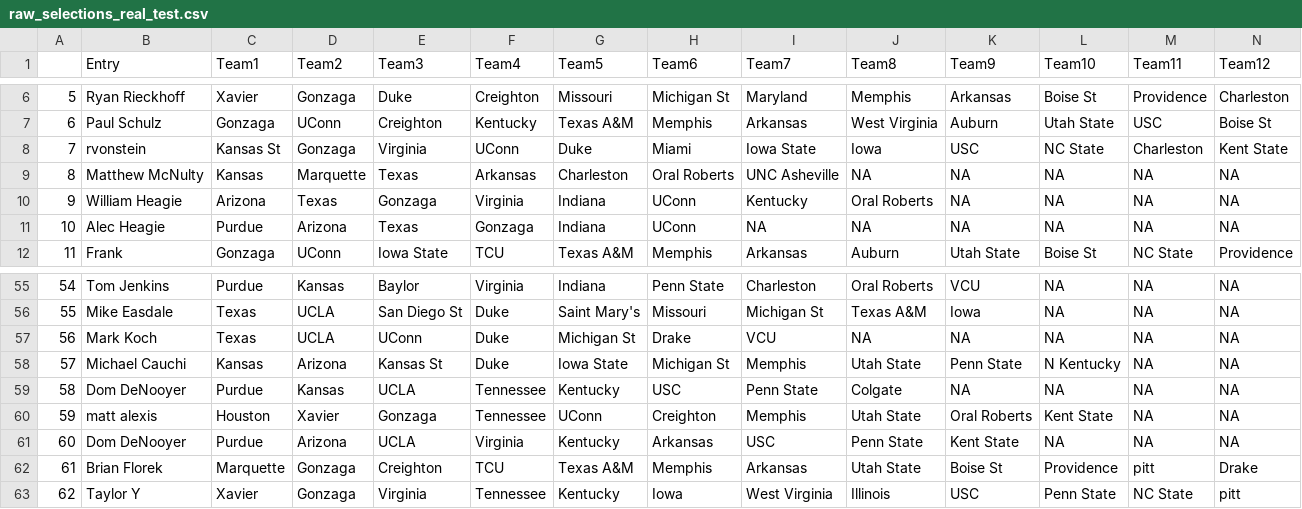
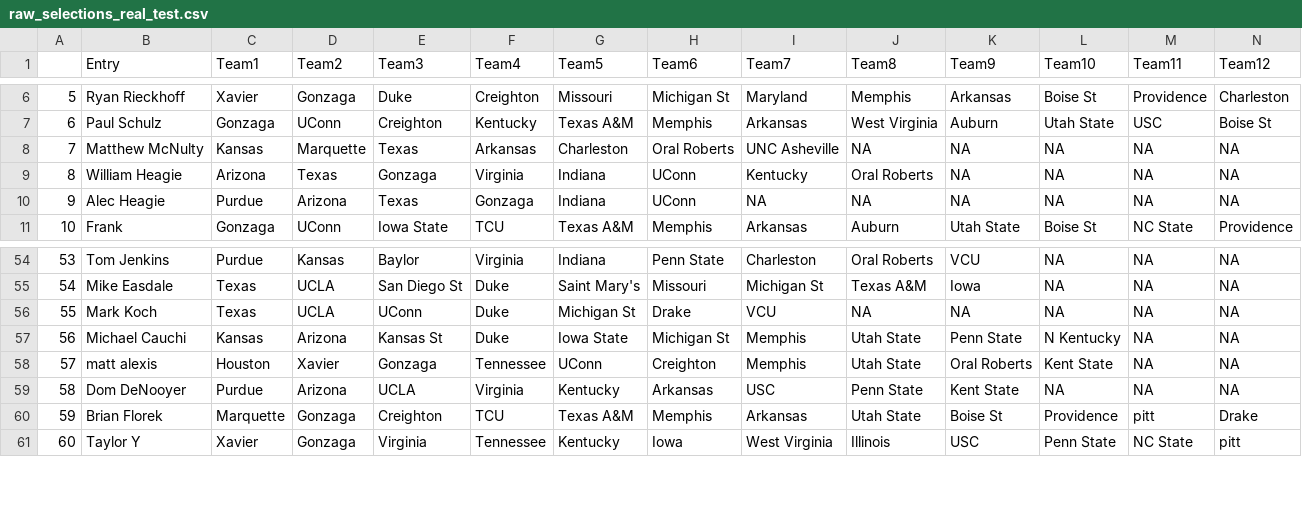
Before and after one commit to andrewdau21/MarchMadness, a CSV file: Data/raw_selections_real_test.csv, drawn as a sheet; only a part is shown, gaps mark what is left out; removed rows and columns are numbered as before the commit, all else as after; rows hold the shown columns only; the diff names each change by its address in the sheet, - before the commit and + after, or states it on an @@ line.

```diff
--- a/Data/raw_selections_real_test.csv
+++ b/Data/raw_selections_real_test.csv
-row 8: 7 | rvonstein | Kansas St | Gonzaga | Virginia | UConn | Duke | Miami | Iowa State | Iowa | USC | NC State | Charleston | Kent State
@@ column A renumbered from row 8 down @@
-row 59: 58 | Dom DeNooyer | Purdue | Kansas | UCLA | Tennessee | Kentucky | USC | Penn State | Colgate | NA | NA | NA | NA
```
Also changed, not shown: Data/all_teams.csv, Data/tiebreaker_test.csv.
